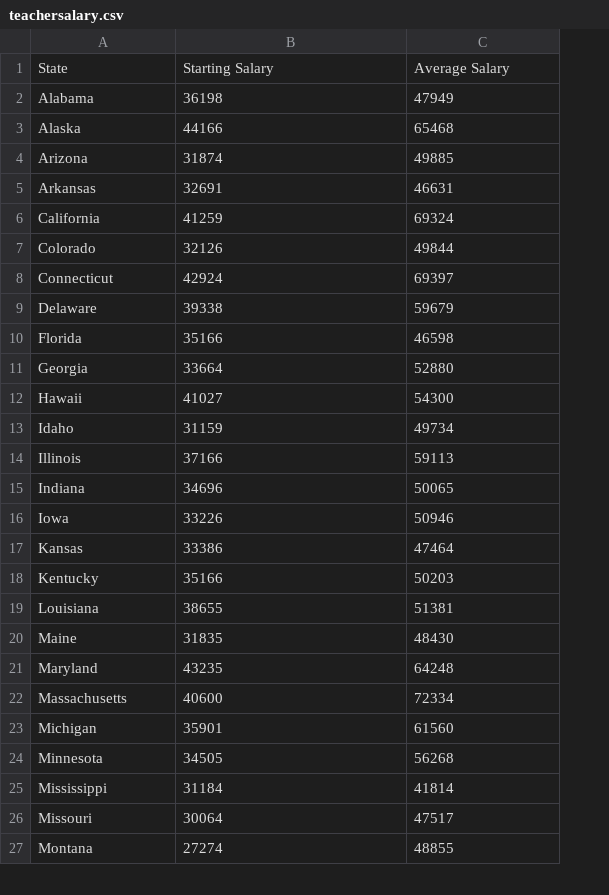
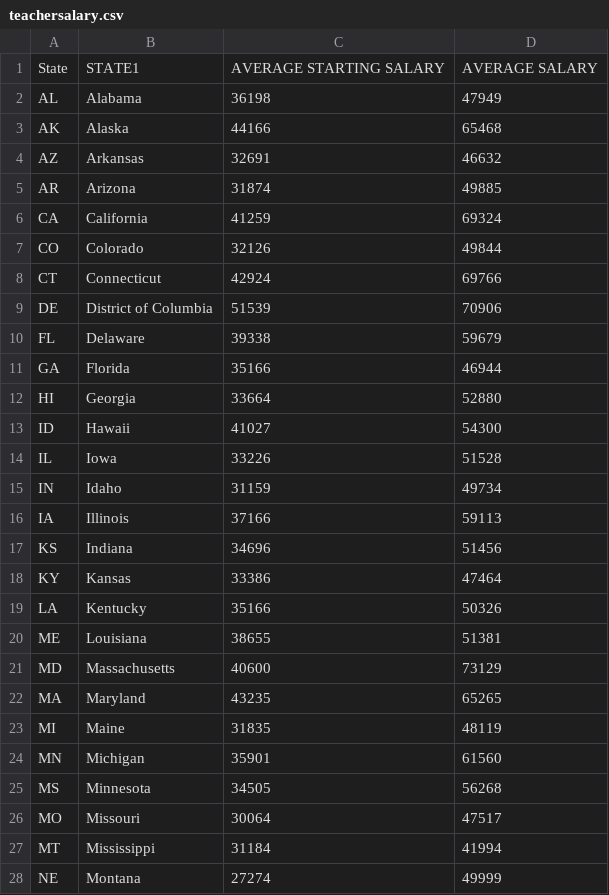
Before and after one commit to jelizalo/project-one, a CSV file: teachersalary.csv, drawn as a sheet; only a part is shown; removed rows and columns are numbered as before the commit, all else as after; the diff covers the shown part only; the diff names each change by its address in the sheet, - before the commit and + after, or states it on an @@ line.

```diff
--- a/teachersalary.csv
+++ b/teachersalary.csv
+column A, rows 2-3: AL | AK; rows 5-8: AR | CA | CO | CT; rows 10-13: FL | GA | HI | ID; rows 15-21: IN | IA | KS | KY | LA | ME | MD; rows 24-26: MN | MS | MO; row 28: NE
-row 1: State | Starting Salary | Average Salary
+row 1: State | STATE1 | AVERAGE STARTING SALARY | AVERAGE SALARY
+row 4: AZ | Arkansas | 32691 | 46632
-row 5: Arkansas | 32691 | 46631
-D8: 69397
+D8: 69766
+row 9: DE | District of Columbia | 51539 | 70906
-D11: 46598
+D11: 46944
+row 14: IL | Iowa | 33226 | 51528
-D17: 50065
+D17: 51456
-row 16: Iowa | 33226 | 50946
-D19: 50203
+D19: 50326
-row 20: Maine | 31835 | 48430
-row 21: Maryland | 43235 | 64248
-D21: 72334
+D21: 73129
+row 22: MA | Maryland | 43235 | 65265
+row 23: MI | Maine | 31835 | 48119
-row 25: Mississippi | 31184 | 41814
+row 27: MT | Mississippi | 31184 | 41994
-D28: 48855
+D28: 49999
```
Also changed, not shown: 3 added rows, 3 removed rows, 2 moved rows and 13 edited cells elsewhere in this file, SATscores.csv, gradrates.csv, 2 other files.
